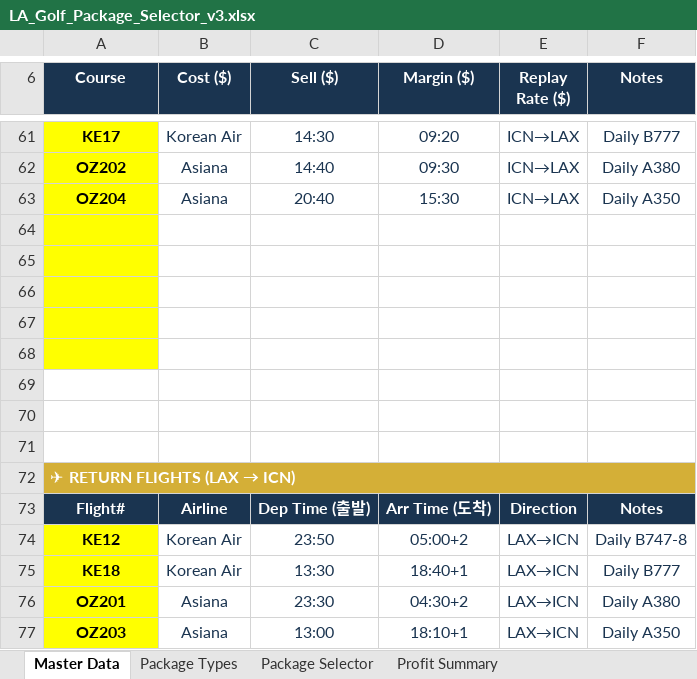
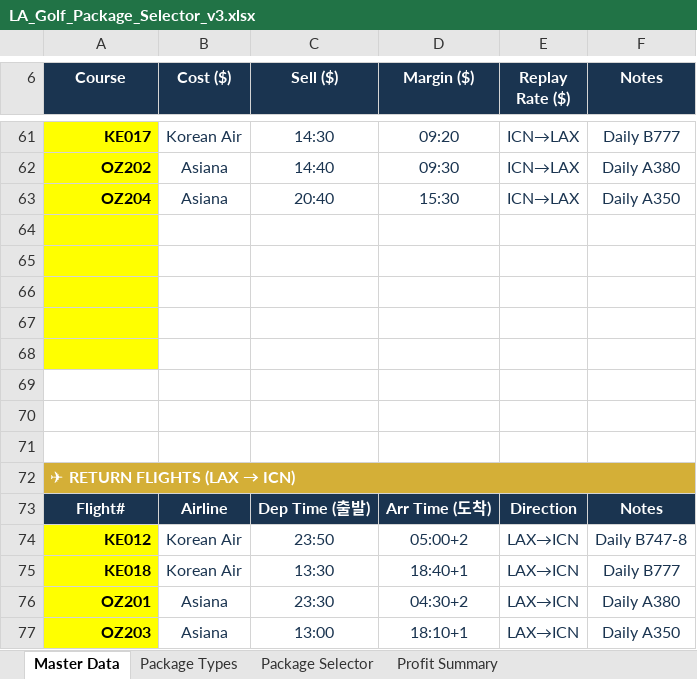
Before and after one commit to heesung2lee/resonateclub.github.io, an Excel workbook: files/LA_Golf_Package_Selector_v3.xlsx, sheet Master Data, drawn as a sheet; only a part is shown, gaps mark what is left out; values as stored, in another font and other column widths than the file's, no borders; the diff covers the shown part only; the diff names each change by its address in the sheet, - before the commit and + after, or states it on an @@ line.

```diff
--- a/files/LA_Golf_Package_Selector_v3.xlsx (sheet Master Data)
+++ b/files/LA_Golf_Package_Selector_v3.xlsx (sheet Master Data)
-A61:A63 alignment: center
+A61:A63 alignment: right
-A61 (Course): KE17
+A61 (Course): KE017
-A74 (Course): KE12
+A74 (Course): KE012
-A74:A77 alignment: center
+A74:A77 alignment: right
-A75 (Course): KE18
+A75 (Course): KE018
```
Also changed, not shown: 42 edited cells and cell formats elsewhere in this sheet, sheet Package Selector, sheet Profit Summary, sheet Package Types.
